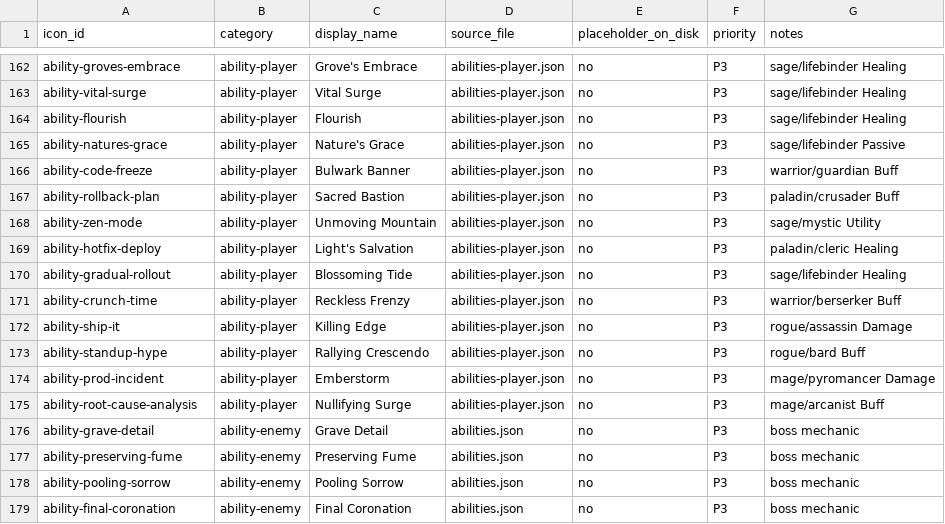
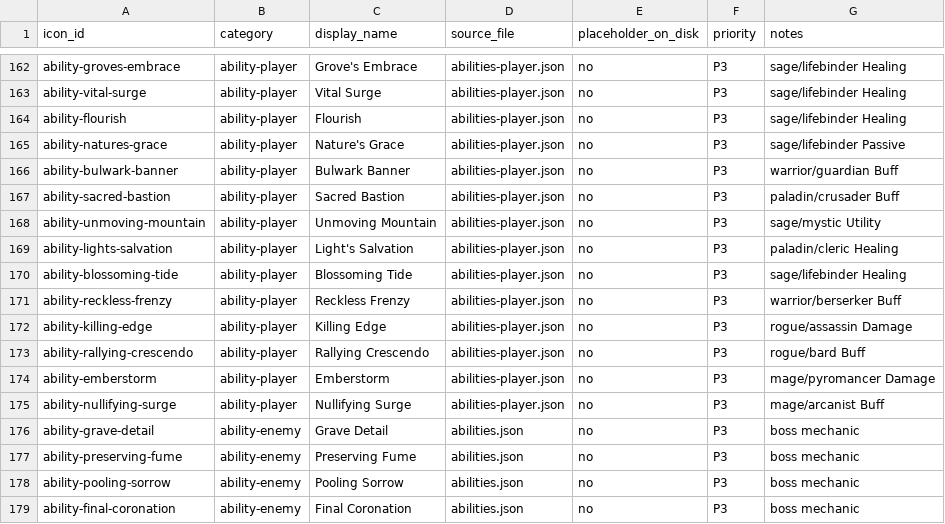
Before and after one commit to umutterol/GoatLite, a CSV file: Docs/icon-tracker.csv, drawn as a sheet; only a part is shown, gaps mark what is left out.

```diff
--- a/Docs/icon-tracker.csv
+++ b/Docs/icon-tracker.csv
@@ -165,12 +165,12 @@ ability-flourish,ability-player,Flourish,abilities-player.json,no,P3,sage/lifebi
 ability-natures-grace,ability-player,Nature's Grace,abilities-player.json,no,P3,sage/lifebinder Passive
-ability-code-freeze,ability-player,Bulwark Banner,abilities-player.json,no,P3,warrior/guardian Buff
-ability-rollback-plan,ability-player,Sacred Bastion,abilities-player.json,no,P3,paladin/crusader Buff
-ability-zen-mode,ability-player,Unmoving Mountain,abilities-player.json,no,P3,sage/mystic Utility
-ability-hotfix-deploy,ability-player,Light's Salvation,abilities-player.json,no,P3,paladin/cleric Healing
-ability-gradual-rollout,ability-player,Blossoming Tide,abilities-player.json,no,P3,sage/lifebinder Healing
-ability-crunch-time,ability-player,Reckless Frenzy,abilities-player.json,no,P3,warrior/berserker Buff
-ability-ship-it,ability-player,Killing Edge,abilities-player.json,no,P3,rogue/assassin Damage
-ability-standup-hype,ability-player,Rallying Crescendo,abilities-player.json,no,P3,rogue/bard Buff
-ability-prod-incident,ability-player,Emberstorm,abilities-player.json,no,P3,mage/pyromancer Damage
-ability-root-cause-analysis,ability-player,Nullifying Surge,abilities-player.json,no,P3,mage/arcanist Buff
+ability-bulwark-banner,ability-player,Bulwark Banner,abilities-player.json,no,P3,warrior/guardian Buff
+ability-sacred-bastion,ability-player,Sacred Bastion,abilities-player.json,no,P3,paladin/crusader Buff
+ability-unmoving-mountain,ability-player,Unmoving Mountain,abilities-player.json,no,P3,sage/mystic Utility
+ability-lights-salvation,ability-player,Light's Salvation,abilities-player.json,no,P3,paladin/cleric Healing
+ability-blossoming-tide,ability-player,Blossoming Tide,abilities-player.json,no,P3,sage/lifebinder Healing
+ability-reckless-frenzy,ability-player,Reckless Frenzy,abilities-player.json,no,P3,warrior/berserker Buff
+ability-killing-edge,ability-player,Killing Edge,abilities-player.json,no,P3,rogue/assassin Damage
+ability-rallying-crescendo,ability-player,Rallying Crescendo,abilities-player.json,no,P3,rogue/bard Buff
+ability-emberstorm,ability-player,Emberstorm,abilities-player.json,no,P3,mage/pyromancer Damage
+ability-nullifying-surge,ability-player,Nullifying Surge,abilities-player.json,no,P3,mage/arcanist Buff
 ability-grave-detail,ability-enemy,Grave Detail,abilities.json,no,P3,boss mechanic
```
Also changed, not shown: 3 other files.
